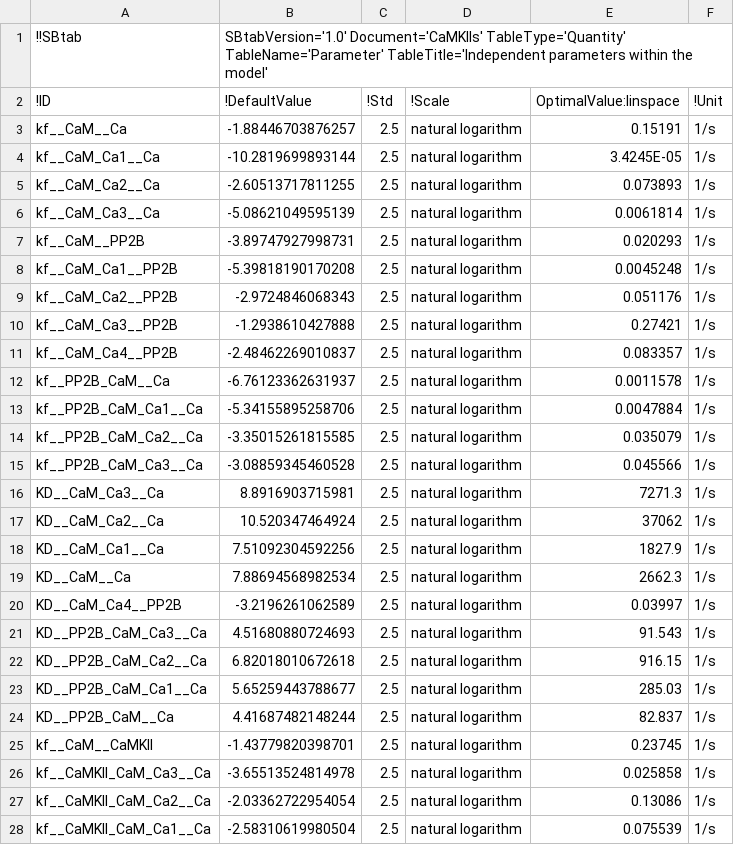
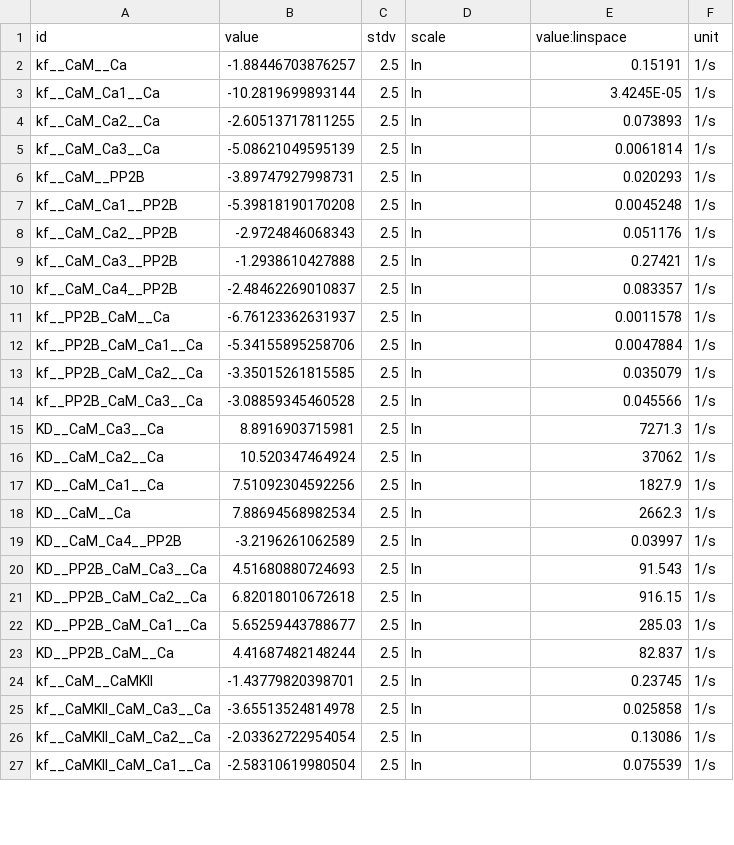
Before and after one commit to icpm-kth/uqsa, a TSV file: inst/extdata/CaMKIIs/Parameter.tsv, drawn as a sheet; only a part is shown; the diff covers the shown part only.

```diff
--- a/inst/extdata/CaMKIIs/Parameter.tsv
+++ b/inst/extdata/CaMKIIs/Parameter.tsv
@@ -1,28 +1,27 @@
-!!SBtab	SBtabVersion='1.0' Document='CaMKIIs' TableType='Quantity'  TableName='Parameter' TableTitle='Independent parameters within the model'				
-!ID	!DefaultValue	!Std	!Scale	OptimalValue:linspace	!Unit
-kf__CaM__Ca	-1.88446703876257	2.5	natural logarithm	0.15191	1/s
-kf__CaM_Ca1__Ca	-10.2819699893144	2.5	natural logarithm	3.4245E-05	1/s
-kf__CaM_Ca2__Ca	-2.60513717811255	2.5	natural logarithm	0.073893	1/s
-kf__CaM_Ca3__Ca	-5.08621049595139	2.5	natural logarithm	0.0061814	1/s
-kf__CaM__PP2B	-3.89747927998731	2.5	natural logarithm	0.020293	1/s
-kf__CaM_Ca1__PP2B	-5.39818190170208	2.5	natural logarithm	0.0045248	1/s
-kf__CaM_Ca2__PP2B	-2.9724846068343	2.5	natural logarithm	0.051176	1/s
-kf__CaM_Ca3__PP2B	-1.2938610427888	2.5	natural logarithm	0.27421	1/s
-kf__CaM_Ca4__PP2B	-2.48462269010837	2.5	natural logarithm	0.083357	1/s
-kf__PP2B_CaM__Ca	-6.76123362631937	2.5	natural logarithm	0.0011578	1/s
-kf__PP2B_CaM_Ca1__Ca	-5.34155895258706	2.5	natural logarithm	0.0047884	1/s
-kf__PP2B_CaM_Ca2__Ca	-3.35015261815585	2.5	natural logarithm	0.035079	1/s
-kf__PP2B_CaM_Ca3__Ca	-3.08859345460528	2.5	natural logarithm	0.045566	1/s
-KD__CaM_Ca3__Ca	8.8916903715981	2.5	natural logarithm	7271.3	1/s
-KD__CaM_Ca2__Ca	10.520347464924	2.5	natural logarithm	37062	1/s
-KD__CaM_Ca1__Ca	7.51092304592256	2.5	natural logarithm	1827.9	1/s
-KD__CaM__Ca	7.88694568982534	2.5	natural logarithm	2662.3	1/s
-KD__CaM_Ca4__PP2B	-3.2196261062589	2.5	natural logarithm	0.03997	1/s
-KD__PP2B_CaM_Ca3__Ca	4.51680880724693	2.5	natural logarithm	91.543	1/s
-KD__PP2B_CaM_Ca2__Ca	6.82018010672618	2.5	natural logarithm	916.15	1/s
-KD__PP2B_CaM_Ca1__Ca	5.65259443788677	2.5	natural logarithm	285.03	1/s
-KD__PP2B_CaM__Ca	4.41687482148244	2.5	natural logarithm	82.837	1/s
-kf__CaM__CaMKII	-1.43779820398701	2.5	natural logarithm	0.23745	1/s
-kf__CaMKII_CaM_Ca3__Ca	-3.65513524814978	2.5	natural logarithm	0.025858	1/s
-kf__CaMKII_CaM_Ca2__Ca	-2.03362722954054	2.5	natural logarithm	0.13086	1/s
-kf__CaMKII_CaM_Ca1__Ca	-2.58310619980504	2.5	natural logarithm	0.075539	1/s
+id	value	stdv	scale	value:linspace	unit
+kf__CaM__Ca	-1.88446703876257	2.5	ln	0.15191	1/s
+kf__CaM_Ca1__Ca	-10.2819699893144	2.5	ln	3.4245E-05	1/s
+kf__CaM_Ca2__Ca	-2.60513717811255	2.5	ln	0.073893	1/s
+kf__CaM_Ca3__Ca	-5.08621049595139	2.5	ln	0.0061814	1/s
+kf__CaM__PP2B	-3.89747927998731	2.5	ln	0.020293	1/s
+kf__CaM_Ca1__PP2B	-5.39818190170208	2.5	ln	0.0045248	1/s
+kf__CaM_Ca2__PP2B	-2.9724846068343	2.5	ln	0.051176	1/s
+kf__CaM_Ca3__PP2B	-1.2938610427888	2.5	ln	0.27421	1/s
+kf__CaM_Ca4__PP2B	-2.48462269010837	2.5	ln	0.083357	1/s
+kf__PP2B_CaM__Ca	-6.76123362631937	2.5	ln	0.0011578	1/s
+kf__PP2B_CaM_Ca1__Ca	-5.34155895258706	2.5	ln	0.0047884	1/s
+kf__PP2B_CaM_Ca2__Ca	-3.35015261815585	2.5	ln	0.035079	1/s
+kf__PP2B_CaM_Ca3__Ca	-3.08859345460528	2.5	ln	0.045566	1/s
+KD__CaM_Ca3__Ca	8.8916903715981	2.5	ln	7271.3	1/s
+KD__CaM_Ca2__Ca	10.520347464924	2.5	ln	37062	1/s
+KD__CaM_Ca1__Ca	7.51092304592256	2.5	ln	1827.9	1/s
+KD__CaM__Ca	7.88694568982534	2.5	ln	2662.3	1/s
+KD__CaM_Ca4__PP2B	-3.2196261062589	2.5	ln	0.03997	1/s
+KD__PP2B_CaM_Ca3__Ca	4.51680880724693	2.5	ln	91.543	1/s
+KD__PP2B_CaM_Ca2__Ca	6.82018010672618	2.5	ln	916.15	1/s
+KD__PP2B_CaM_Ca1__Ca	5.65259443788677	2.5	ln	285.03	1/s
+KD__PP2B_CaM__Ca	4.41687482148244	2.5	ln	82.837	1/s
+kf__CaM__CaMKII	-1.43779820398701	2.5	ln	0.23745	1/s
+kf__CaMKII_CaM_Ca3__Ca	-3.65513524814978	2.5	ln	0.025858	1/s
+kf__CaMKII_CaM_Ca2__Ca	-2.03362722954054	2.5	ln	0.13086	1/s
+kf__CaMKII_CaM_Ca1__Ca	-2.58310619980504	2.5	ln	0.075539	1/s
```
Also changed, not shown: 28 edited cells elsewhere in this file, inst/extdata/CaMKII/Expression.tsv, inst/extdata/CaMKII/Parameter.tsv, 51 other files.
